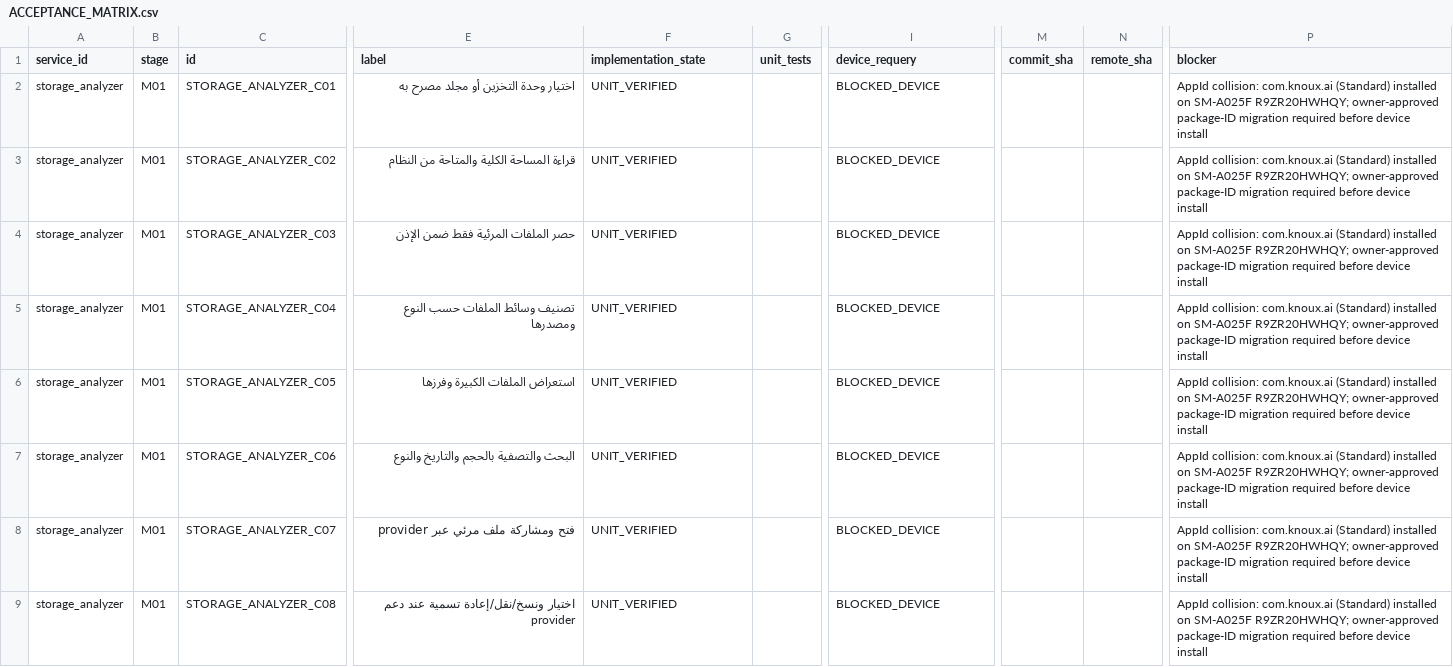
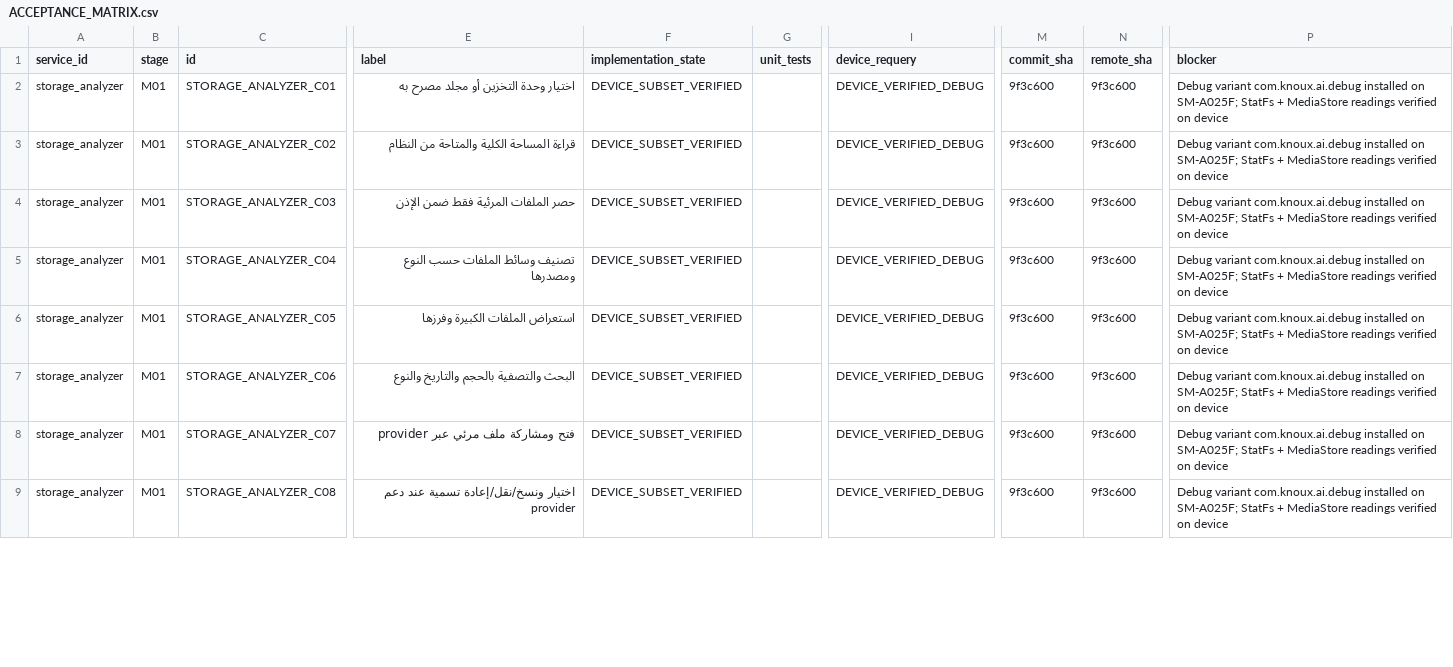
Before and after one commit to daynightae-cmyk/KNOUX-AI-Pro, a CSV file: qa-evidence/pro_e2e/ACCEPTANCE_MATRIX.csv, drawn as a sheet; only a part is shown, gaps mark what is left out; the diff covers the shown part only; the diff names each change by its address in the sheet, - before the commit and + after, or states it on an @@ line.

Commit message:
M01 Storage Analyzer: fix race conditions and verify on device
- Fix cancelClearOwnCache race condition: prevent cancellation when gate=RUNNING
- Fix scanStorage: only create scan session after successful fact reading
- Fix confirmClearOwnCache: use stored measuredBefore as baseline
- Fix scan session status: require media.readSucceeded for COMPLETED status
- Unit tests: 231/231 PASS
- Device verified on SM-A025F (API 31): debug APK SHA-256 B1731F8BAB0B12D989FC6A41D22A45FA8CE50C1860BAE8811CE4C2DBE5019E5A
- Acceptance matrix and execution ledger updated

```diff
--- a/qa-evidence/pro_e2e/ACCEPTANCE_MATRIX.csv
+++ b/qa-evidence/pro_e2e/ACCEPTANCE_MATRIX.csv
-F2:F9 (implementation_state): UNIT_VERIFIED
+F2:F9 (implementation_state): DEVICE_SUBSET_VERIFIED
-I2:I9 (device_requery): BLOCKED_DEVICE
+I2:I9 (device_requery): DEVICE_VERIFIED_DEBUG
-M2:M9 (commit_sha): (empty)
+M2:M9 (commit_sha): 9f3c600
-N2:N9 (remote_sha): (empty)
+N2:N9 (remote_sha): 9f3c600
-P2:P9 (blocker): AppId collision: com.knoux.ai (Standard) installed on SM-A025F R9ZR20HWHQY; owner-approved package-ID migration required before device install
+P2:P9 (blocker): Debug variant com.knoux.ai.debug installed on SM-A025F; StatFs + MediaStore readings verified on device
```
Also changed, not shown: 35 edited cells elsewhere in this file, 2 other files.
